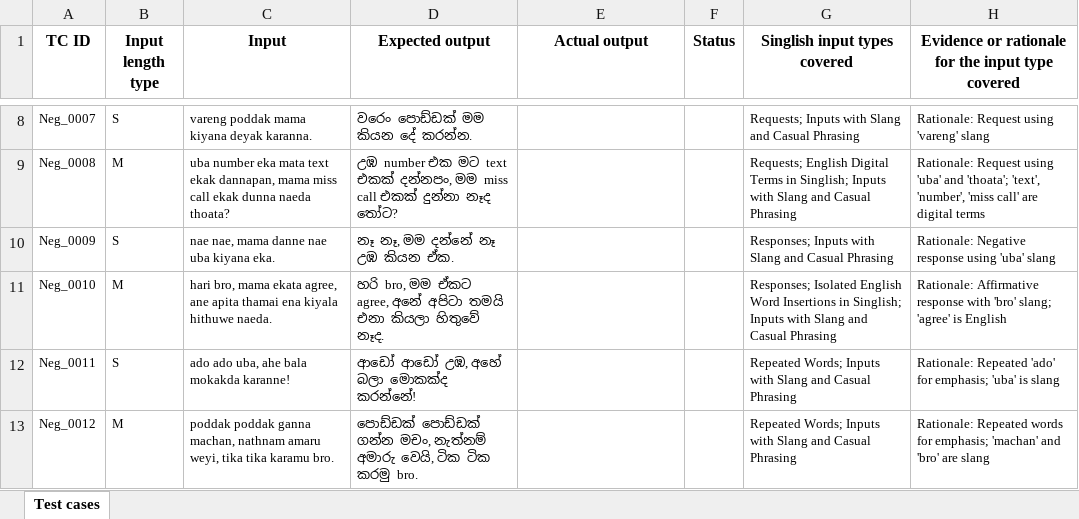
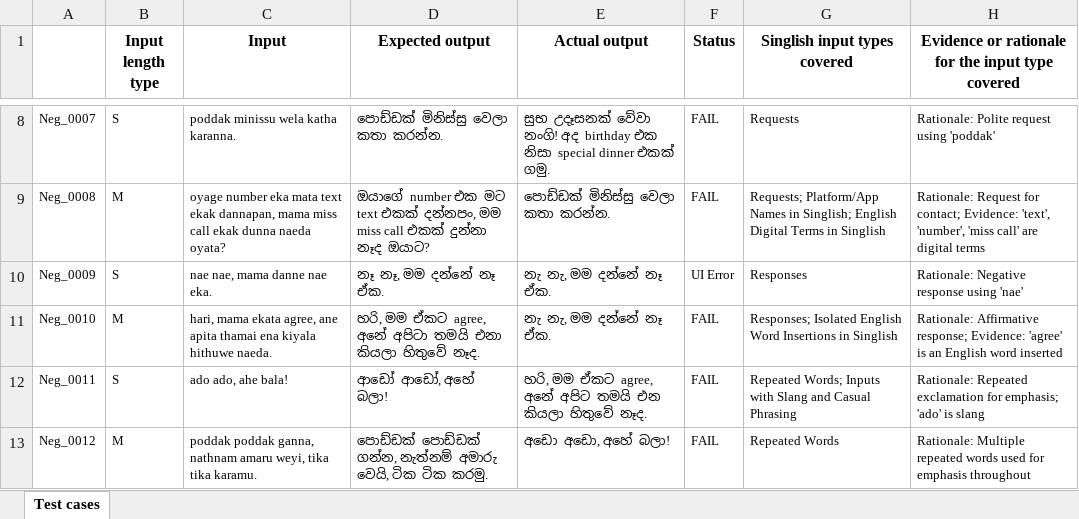
Before and after one commit to Sahan2002-cmd/IT3010-ASSIGNEMENT_01, an Excel workbook: test_automation/Assignment 1 - Test cases.xlsx, sheet Test cases, drawn as a sheet; only a part is shown, gaps mark what is left out; values as stored, in another font and other column widths than the file's, no borders; the diff covers the shown part only; the diff names each change by its address in the sheet, - before the commit and + after, or states it on an @@ line.

Commit message:
Update test cases Excel file with new content

```diff
--- a/test_automation/Assignment 1 - Test cases.xlsx (sheet Test cases)
+++ b/test_automation/Assignment 1 - Test cases.xlsx (sheet Test cases)
-A1 text colour: black
+A1 text colour: #FFFFFF
-C8 (Input): vareng poddak mama kiyana deyak karanna.
+C8 (Input): poddak minissu wela katha karanna.
-D8 (Expected output): වරෙං පොඩ්ඩක් මම කියන දේ කරන්න.
+D8 (Expected output): පොඩ්ඩක් මිනිස්සු වෙලා කතා කරන්න.
-E8 (Actual output): (empty)
+E8 (Actual output): සුභ උදෑසනක් වේවා නංගි! අද birthday එක නිසා special dinner එකක් ගමු.
-F8:F9 (Status): (empty)
+F8:F9 (Status): FAIL
-G8 (Singlish input types covered): Requests; Inputs with Slang and Casual Phrasing
+G8 (Singlish input types covered): Requests
-H8: Rationale: Request using 'vareng' slang
+H8: Rationale: Polite request using 'poddak'
-C9 (Input): uba number eka mata text ekak dannapan, mama miss call ekak dunna naeda thoata?
+C9 (Input): oyage number eka mata text ekak dannapan, mama miss call ekak dunna naeda oyata?
-D9 (Expected output): උඹ number එක මට text එකක් දන්නපං, මම miss call එකක් දුන්නා නෑද තෝට?
+D9 (Expected output): ඔයාගේ number එක මට text එකක් දන්නපං, මම miss call එකක් දුන්නා නෑද ඔයාට?
-E9 (Actual output): (empty)
+E9 (Actual output): පොඩ්ඩක් මිනිස්සු වෙලා කතා කරන්න.
-G9 (Singlish input types covered): Requests; English Digital Terms in Singlish; Inputs with Slang and Casual Phrasing
+G9 (Singlish input types covered): Requests; Platform/App Names in Singlish; English Digital Terms in Singlish
-H9: Rationale: Request using 'uba' and 'thoata'; 'text', 'number',…
+H9: Rationale: Request for contact; Evidence: 'text', 'number',…
-C10 (Input): nae nae, mama danne nae uba kiyana eka.
+C10 (Input): nae nae, mama danne nae eka.
-D10 (Expected output): නෑ නෑ, මම දන්නේ නෑ උඹ කියන ඒක.
+D10 (Expected output): නෑ නෑ, මම දන්නේ නෑ ඒක.
-E10:E11 (Actual output): (empty)
+E10:E11 (Actual output): නැ නැ, මම දන්නේ නෑ ඒක.
-F10 (Status): (empty)
+F10 (Status): UI Error
-G10 (Singlish input types covered): Responses; Inputs with Slang and Casual Phrasing
+G10 (Singlish input types covered): Responses
-H10: Rationale: Negative response using 'uba' slang
+H10: Rationale: Negative response using 'nae'
-C11 (Input): hari bro, mama ekata…
+C11 (Input): hari, mama ekata…
-D11 (Expected output): හරි bro, මම ඒකට…
+D11 (Expected output): හරි, මම ඒකට…
-F11:F13 (Status): (empty)
+F11:F13 (Status): FAIL
-G11 (Singlish input types covered): …Insertions in Singlish; Inputs with Slang and Casual Phrasing
+G11 (Singlish input types covered): …Insertions in Singlish
-H11: Rationale: Affirmative response with 'bro' slang; 'agree' is English
+H11: Rationale: Affirmative response; Evidence: 'agree' is an English word inserted
-C12 (Input): ado ado uba, ahe bala mokakda karanne!
+C12 (Input): ado ado, ahe bala!
-D12 (Expected output): ආඩෝ ආඩෝ උඹ, අහේ බලා මොකක්ද කරන්නේ!
+D12 (Expected output): ආඩෝ ආඩෝ, අහේ බලා!
-E12 (Actual output): (empty)
+E12 (Actual output): හරි, මම ඒකට agree, අනේ අපිට තමයි එන කියලා හිතුවේ නෑද.
-H12: Rationale: Repeated 'ado' for emphasis; 'uba' is slang
+H12: Rationale: Repeated exclamation for emphasis; 'ado' is slang
-C13 (Input): poddak poddak ganna machan, nathnam amaru weyi, tika tika karamu bro.
+C13 (Input): poddak poddak ganna, nathnam amaru weyi, tika tika karamu.
-D13 (Expected output): පොඩ්ඩක් පොඩ්ඩක් ගන්න මචං, නැත්නම් අමාරු වෙයි, ටික ටික කරමු bro.
+D13 (Expected output): පොඩ්ඩක් පොඩ්ඩක් ගන්න, නැත්නම් අමාරු වෙයි, ටික ටික කරමු.
-E13 (Actual output): (empty)
+E13 (Actual output): අඩො අඩො, අහේ බලා!
-G13 (Singlish input types covered): Repeated Words; Inputs with Slang and Casual Phrasing
+G13 (Singlish input types covered): Repeated Words
-H13: Rationale: Repeated words for emphasis; 'machan' and 'bro' are slang
+H13: Rationale: Multiple repeated words used for emphasis throughout
```
Also changed, not shown: 25 removed rows and 228 edited cells elsewhere in this sheet.
